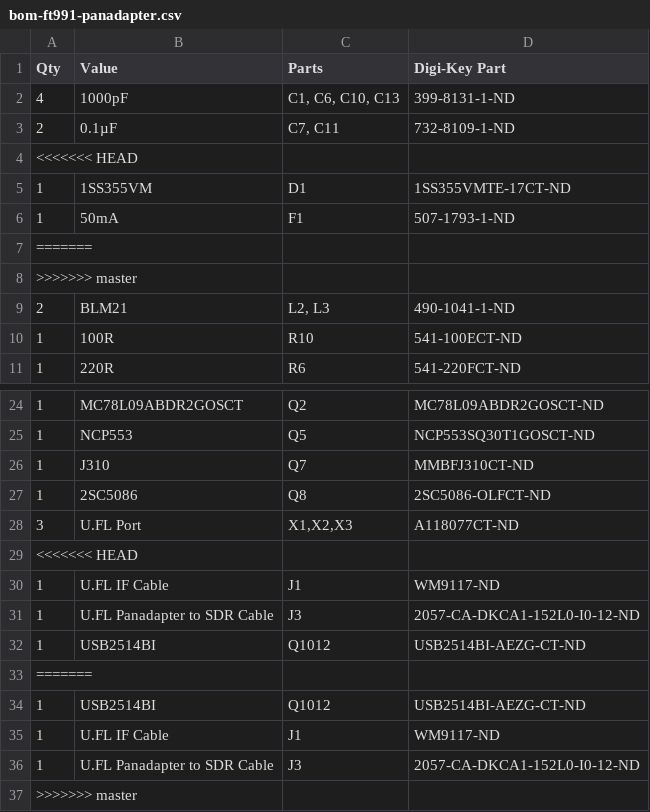
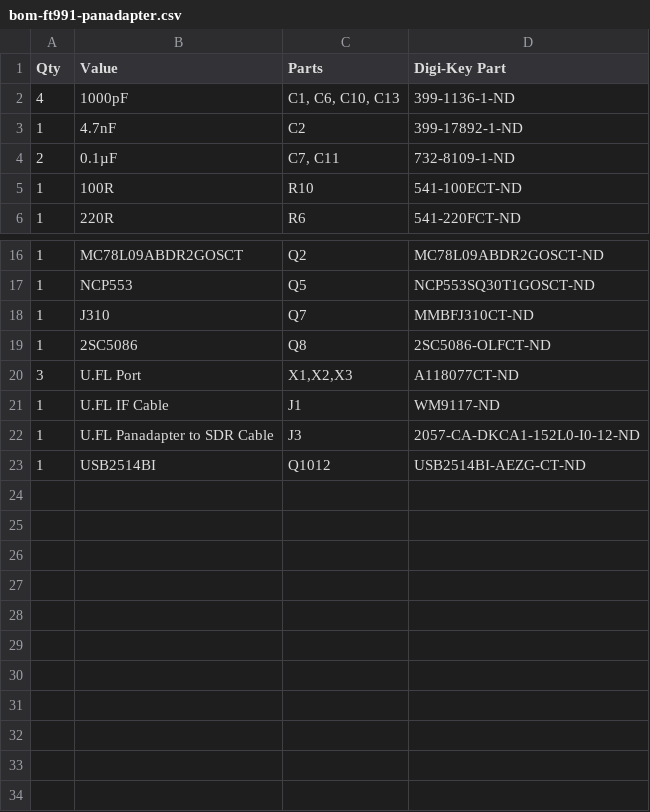
Before and after one commit to rfrht/FT991A-PAT, a CSV file: Design/bom-ft991-panadapter.csv, drawn as a sheet; only a part is shown, gaps mark what is left out; the diff covers the shown part only.

Commit message:
Fixed Bill of Materials
Was broken when merged.

```diff
--- a/Design/bom-ft991-panadapter.csv
+++ b/Design/bom-ft991-panadapter.csv
@@ -1,10 +1,5 @@
 Qty,Value,Parts,Digi-Key Part
-4,1000pF,"C1, C6, C10, C13",399-8131-1-ND
+4,1000pF,"C1, C6, C10, C13",399-1136-1-ND
+1,4.7nF,C2,399-17892-1-ND
 2,0.1µF,"C7, C11",732-8109-1-ND
-<<<<<<< HEAD
-1,1SS355VM,D1,1SS355VMTE-17CT-ND
-1,50mA,F1,507-1793-1-ND
-=======
->>>>>>> master
-2,BLM21,"L2, L3",490-1041-1-ND
 1,100R,R10,541-100ECT-ND
@@ -28,3 +20,2 @@ Qty,Value,Parts,Digi-Key Part
 3,U.FL Port,"X1,X2,X3",A118077CT-ND
-<<<<<<< HEAD
 1,U.FL IF Cable,J1,WM9117-ND
@@ -32,6 +23 @@ Qty,Value,Parts,Digi-Key Part
 1,USB2514BI,Q1012,USB2514BI-AEZG-CT-ND
-=======
-1,USB2514BI,Q1012,USB2514BI-AEZG-CT-ND
-1,U.FL IF Cable,J1,WM9117-ND
-1,U.FL Panadapter to SDR Cable,J3,2057-CA-DKCA1-152L0-I0-12-ND
->>>>>>> master
```
Also changed, not shown: 5 removed rows elsewhere in this file.
